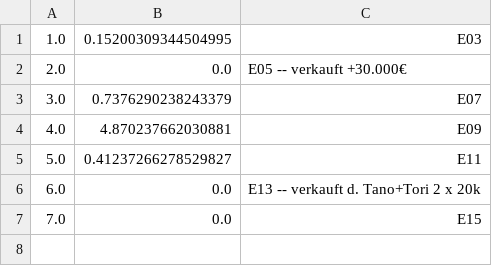
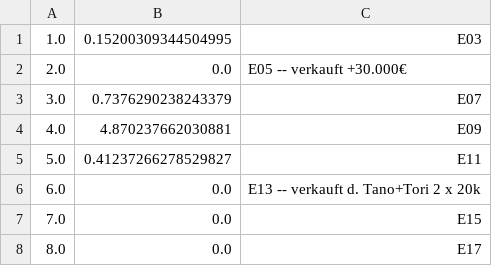
Before and after one commit to atticus-sullivan/sim-ayto, a CSV file: data/de06/statMB.csv, drawn as a sheet; the diff names each change by its address in the sheet, - before the commit and + after, or states it on an @@ line.

```diff
--- a/data/de06/statMB.csv
+++ b/data/de06/statMB.csv
+row 8: 8.0 | 0.0 | E17
```
Also changed, not shown: data/de06/statInfo.csv, data/de06/statMN.csv, 3 other files.
